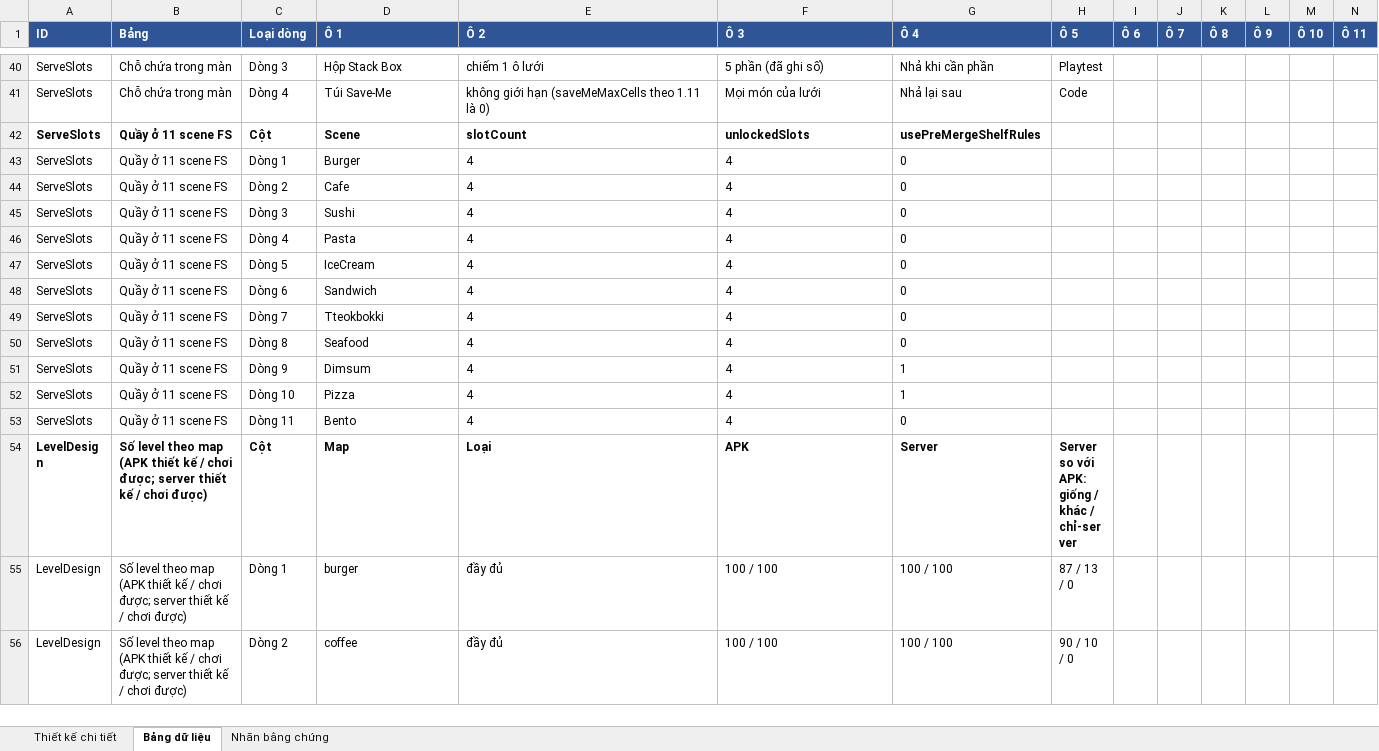
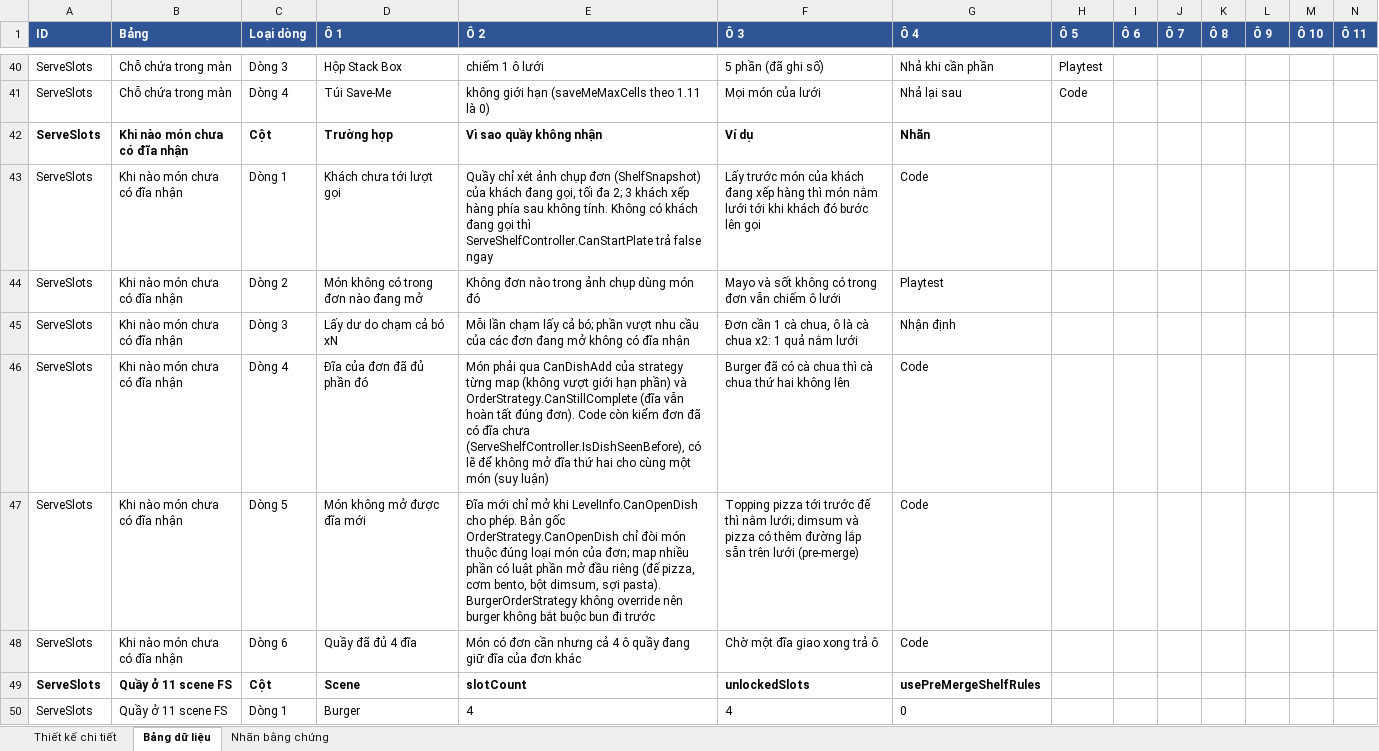
Before and after one commit to NguyenCongPhucBKHN/FoodiePopWiki, an Excel workbook: data/FoodiePop_ThietKeChiTiet.xlsx, sheet Bảng dữ liệu, drawn as a sheet; only a part is shown, gaps mark what is left out; the shorter side is filled out with more unchanged rows; values as stored, in another font and other column widths than the file's, no borders; rows hold the shown columns only; the diff names each change by its address in the sheet, - before the commit and + after, or states it on an @@ line.

```diff
--- a/data/FoodiePop_ThietKeChiTiet.xlsx (sheet Bảng dữ liệu)
+++ b/data/FoodiePop_ThietKeChiTiet.xlsx (sheet Bảng dữ liệu)
+row 42: ServeSlots | Khi nào món chưa có đĩa nhận | Cột | Trường hợp | Vì sao quầy không nhận | Ví dụ | Nhãn
+row 43: ServeSlots | Khi nào món chưa có đĩa nhận | Dòng 1 | Khách chưa tới lượt gọi | Quầy chỉ xét ảnh chụp đơn (ShelfSnapshot) của khách đang gọi, tối đa 2; 3 khách xếp hàng phía sau không tính. Không có khách đang gọi thì ServeShelfController.CanStartPlate trả false ngay | Lấy trước món của khách đang xếp hàng thì món nằm lưới tới khi khách đó bước lên gọi | Code
+row 44: ServeSlots | Khi nào món chưa có đĩa nhận | Dòng 2 | Món không có trong đơn nào đang mở | Không đơn nào trong ảnh chụp dùng món đó | Mayo và sốt không có trong đơn vẫn chiếm ô lưới | Playtest
+row 45: ServeSlots | Khi nào món chưa có đĩa nhận | Dòng 3 | Lấy dư do chạm cả bó xN | Mỗi lần chạm lấy cả bó; phần vượt nhu cầu của các đơn đang mở không có đĩa nhận | Đơn cần 1 cà chua, ô là cà chua x2: 1 quả nằm lưới | Nhận định
+row 46: ServeSlots | Khi nào món chưa có đĩa nhận | Dòng 4 | Đĩa của đơn đã đủ phần đó | Món phải qua CanDishAdd của strategy từng map (không vượt giới hạn phần) và OrderStrategy.CanStillComplete (đĩa vẫn hoàn tất đúng đơn). Code còn kiểm đơn đã có đĩa chưa (ServeShelfController.IsDishSeenBefore), có lẽ để không mở đĩa thứ hai cho cùng một món (suy luận) | Burger đã có cà chua thì cà chua thứ hai không lên | Code
+row 47: ServeSlots | Khi nào món chưa có đĩa nhận | Dòng 5 | Món không mở được đĩa mới | Đĩa mới chỉ mở khi LevelInfo.CanOpenDish cho phép. Bản gốc OrderStrategy.CanOpenDish chỉ đòi món thuộc đúng loại món của đơn; map nhiều phần có luật phần mở đầu riêng (đế pizza, cơm bento, bột dimsum, sợi pasta). BurgerOrderStrategy không override nên burger không bắt buộc bun đi trước | Topping pizza tới trước đế thì nằm lưới; dimsum và pizza có thêm đường lắp sẵn trên lưới (pre-merge) | Code
+row 48: ServeSlots | Khi nào món chưa có đĩa nhận | Dòng 6 | Quầy đã đủ 4 đĩa | Món có đơn cần nhưng cả 4 ô quầy đang giữ đĩa của đơn khác | Chờ một đĩa giao xong trả ô | Code
```
Also changed, not shown: sheet Thiết kế chi tiết, 3 other files.
